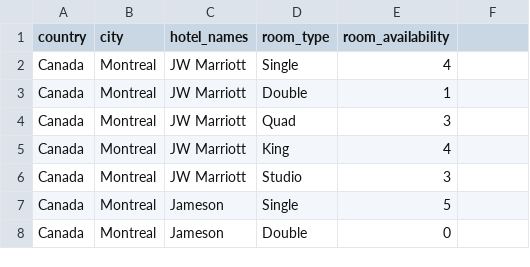
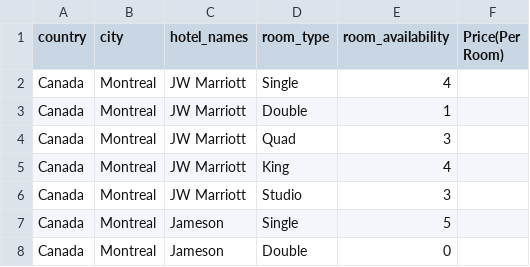
Before and after one commit to Sumit1673/Room-Reservation-system-Python-PyQt5, a CSV file: city_hotel_database.csv, drawn as a sheet; only a part is shown; the diff names each change by its address in the sheet, - before the commit and + after, or states it on an @@ line.

Commit message:
Update city_hotel_database.csv

```diff
--- a/city_hotel_database.csv
+++ b/city_hotel_database.csv
-F1: (empty)
+F1: Price(Per Room)
```
